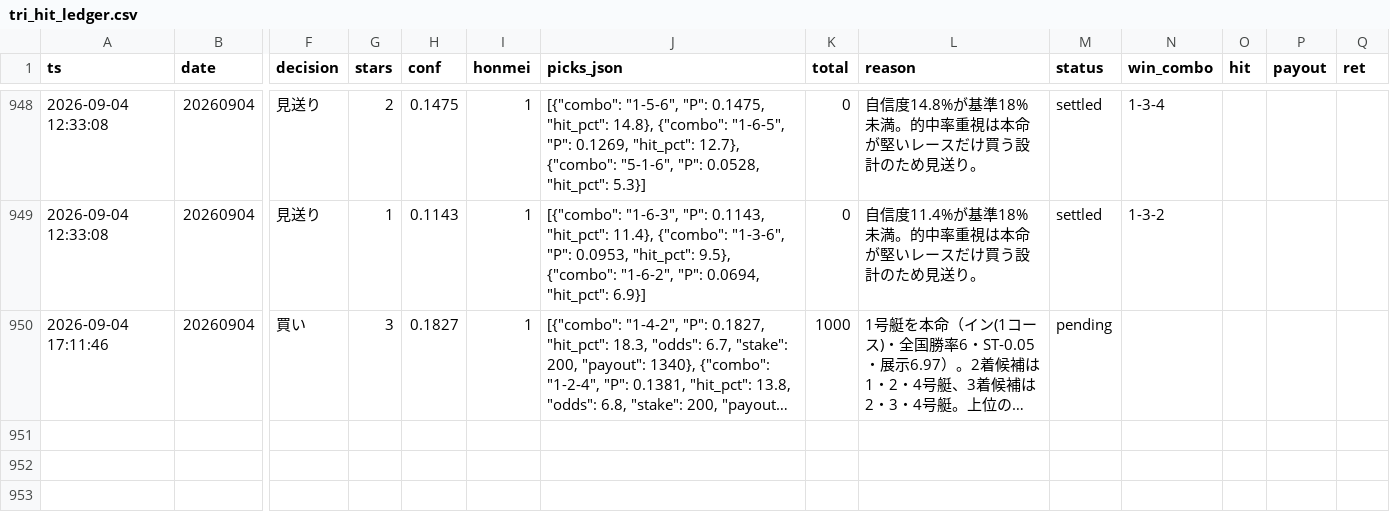
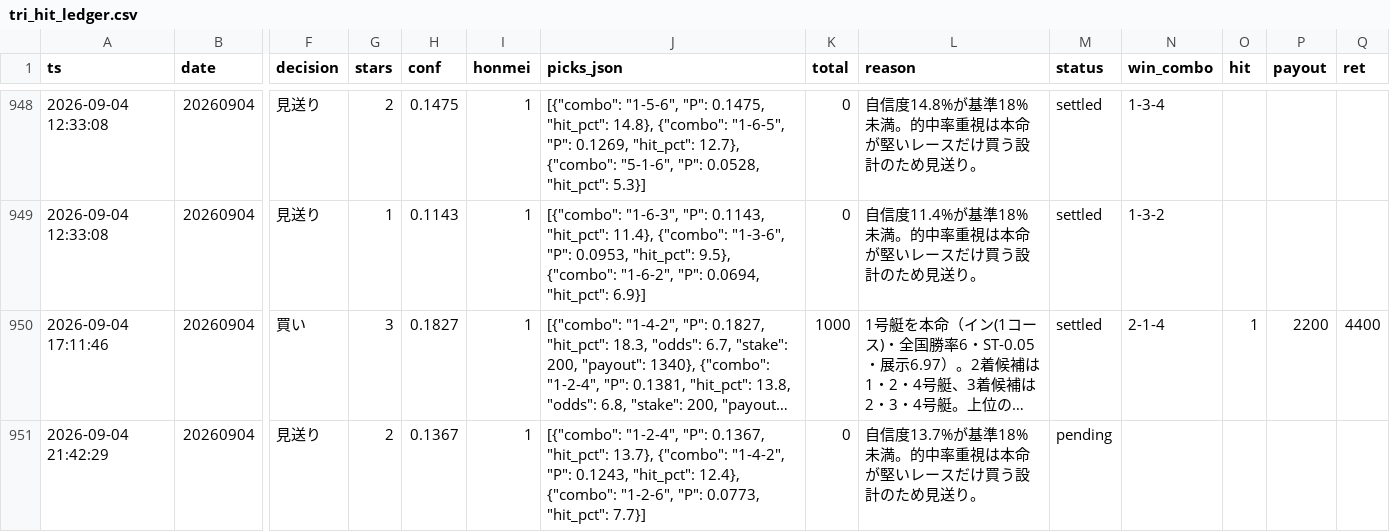
Before and after one commit to fujita-maker/boat-race-ai, a CSV file: data/tri_hit_ledger.csv, drawn as a sheet; only a part is shown, gaps mark what is left out; long unchanged cells end in …; rows hold the shown columns only; the diff names each change by its address in the sheet, - before the commit and + after, or states it on an @@ line.

```diff
--- a/data/tri_hit_ledger.csv
+++ b/data/tri_hit_ledger.csv
-M950 (status): pending
+M950 (status): settled
-N950 (win_combo): (empty)
+N950 (win_combo): 2-1-4
-O950 (hit): (empty)
+O950 (hit): 1
-P950 (payout): (empty)
+P950 (payout): 2200
-Q950 (ret): (empty)
+Q950 (ret): 4400
+row 951: 2026-09-04 21:42:29 | 20260904 | 見送り | 2 | 0.1367 | 1 | [{"combo": "1-2-4", "P": 0.1367, "hit_pct": 13.7}, {"combo": "1-4-2", "P": 0.1243, "hit_pct": 12.4}, {"combo": "1-2-6", "P": 0.0773, "hit_pct": 7.7}] | 0 | 自信度13.7%が基準18%未満。的中率重視は本命が堅いレースだけ買う設計のため見送り。 | pending
```
